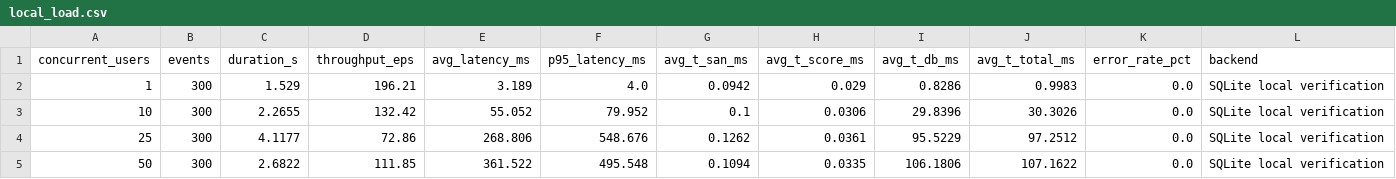
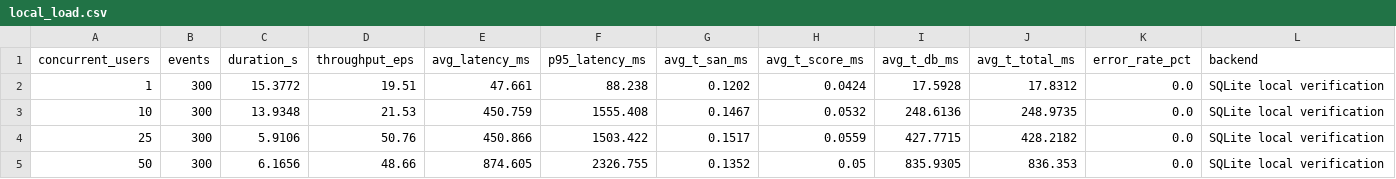
Before and after one commit to almeidaprog/siarc-platform, a CSV file: results/local_load.csv, drawn as a sheet.

```diff
--- a/results/local_load.csv
+++ b/results/local_load.csv
@@ -1,5 +1,5 @@
 concurrent_users,events,duration_s,throughput_eps,avg_latency_ms,p95_latency_ms,avg_t_san_ms,avg_t_score_ms,avg_t_db_ms,avg_t_total_ms,error_rate_pct,backend
-1,300,1.529,196.21,3.189,4.0,0.0942,0.029,0.8286,0.9983,0.0,SQLite local verification
-10,300,2.2655,132.42,55.052,79.952,0.1,0.0306,29.8396,30.3026,0.0,SQLite local verification
-25,300,4.1177,72.86,268.806,548.676,0.1262,0.0361,95.5229,97.2512,0.0,SQLite local verification
-50,300,2.6822,111.85,361.522,495.548,0.1094,0.0335,106.1806,107.1622,0.0,SQLite local verification
+1,300,15.3772,19.51,47.661,88.238,0.1202,0.0424,17.5928,17.8312,0.0,SQLite local verification
+10,300,13.9348,21.53,450.759,1555.408,0.1467,0.0532,248.6136,248.9735,0.0,SQLite local verification
+25,300,5.9106,50.76,450.866,1503.422,0.1517,0.0559,427.7715,428.2182,0.0,SQLite local verification
+50,300,6.1656,48.66,874.605,2326.755,0.1352,0.05,835.9305,836.353,0.0,SQLite local verification
```
Also changed, not shown: 17 other files.
